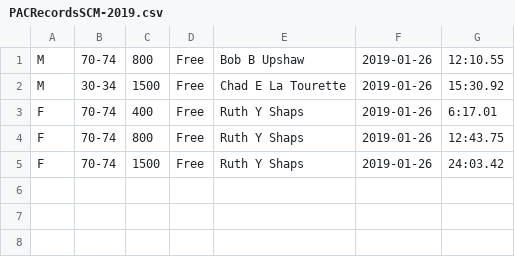
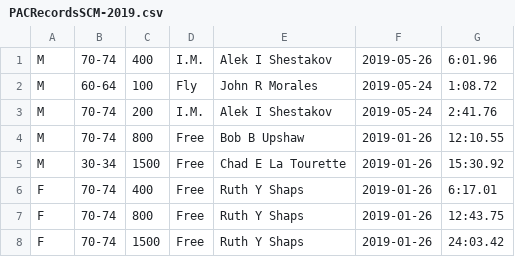
Before and after one commit to bobup/PMSTopTen, a CSV file: SeasonData/Season-2019/SourceData-2019/PACRecordsSCM-2019.csv, drawn as a sheet; the diff names each change by its address in the sheet, - before the commit and + after, or states it on an @@ line.

```diff
--- a/SeasonData/Season-2019/SourceData-2019/PACRecordsSCM-2019.csv
+++ b/SeasonData/Season-2019/SourceData-2019/PACRecordsSCM-2019.csv
+row 1: M | 70-74 | 400 | I.M. | Alek I Shestakov | 2019-05-26 | 6:01.96
+row 2: M | 60-64 | 100 | Fly | John R Morales | 2019-05-24 | 1:08.72
+row 3: M | 70-74 | 200 | I.M. | Alek I Shestakov | 2019-05-24 | 2:41.76
```
Also changed, not shown: SeasonData/Season-2019/SourceData-2019/PACRecordsSCY-2019.csv, 1 other file.
